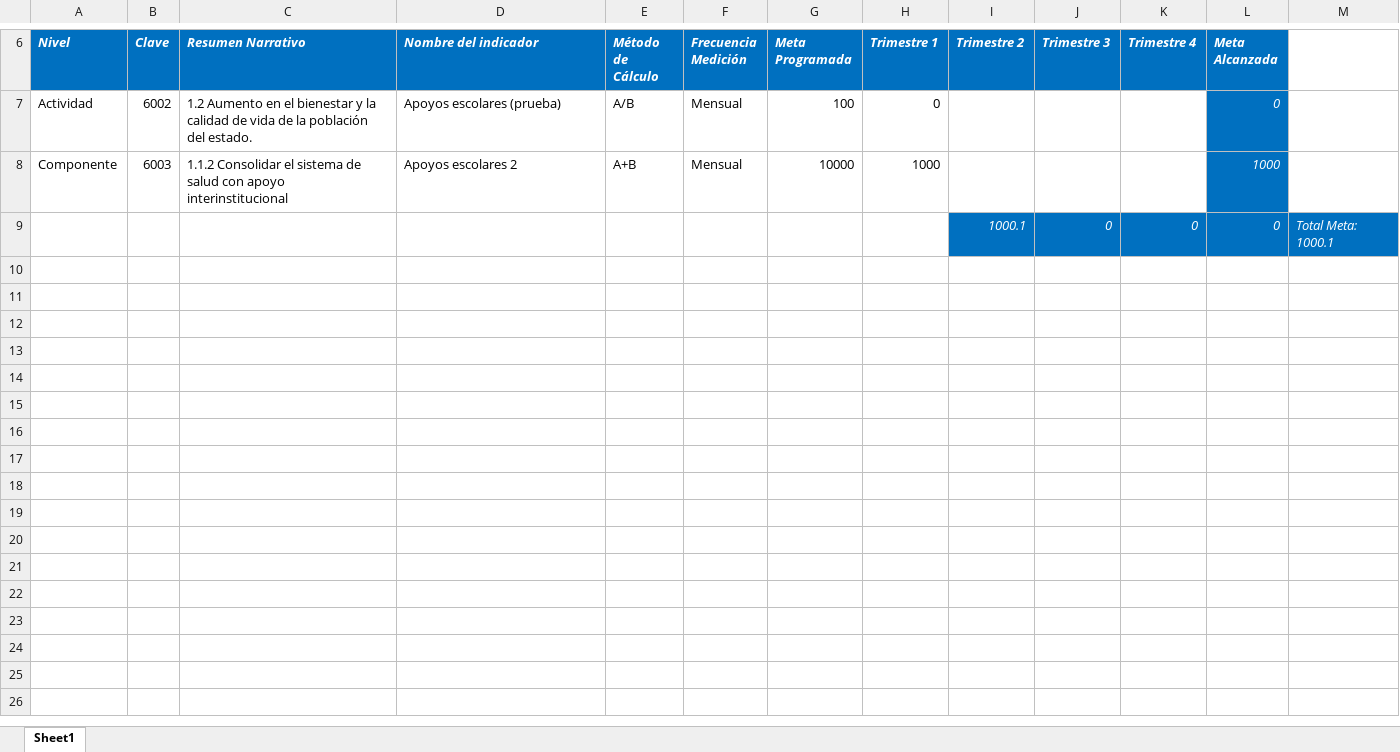
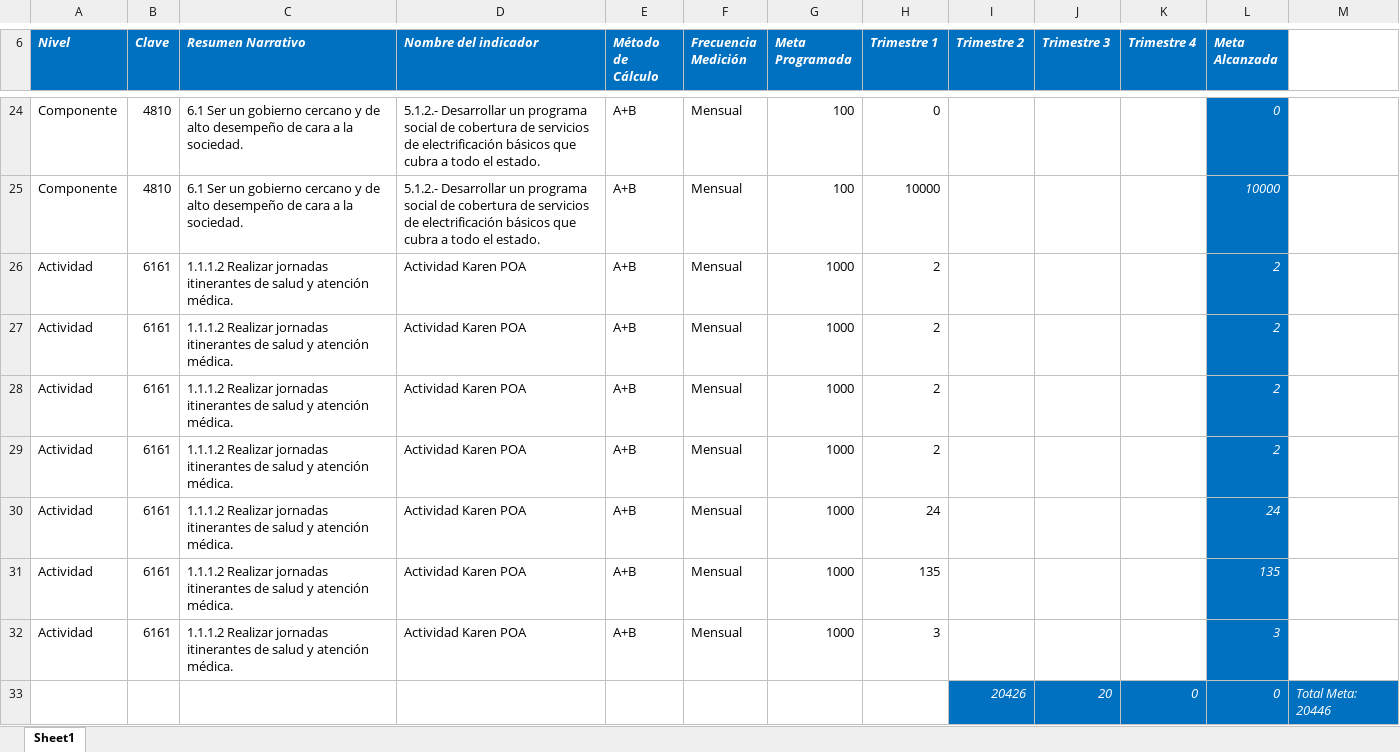
Before and after one commit to ManuelEuan/sigo, an Excel workbook: public/reportes/indicadores.xlsx, sheet Sheet1, drawn as a sheet; only a part is shown, gaps mark what is left out; values as stored, in another font and other column widths than the file's, no borders; removed rows and columns are numbered as before the commit, all else as after; the diff covers the shown part only; the diff names each change by its address in the sheet, - before the commit and + after, or states it on an @@ line.

```diff
--- a/public/reportes/indicadores.xlsx (sheet Sheet1)
+++ b/public/reportes/indicadores.xlsx (sheet Sheet1)
-A24 (Nivel): Actividad
+A24 (Nivel): Componente
-B24 (Clave): 6002
+B24 (Clave): 4810
-C24 (Resumen Narrativo): 1.2 Aumento en el bienestar y la calidad de vida de la población del estado.
+C24 (Resumen Narrativo): 6.1 Ser un gobierno cercano y de alto desempeño de cara a la sociedad.
-D24 (Nombre del indicador): Apoyos escolares (prueba)
+D24 (Nombre del indicador): 5.1.2.- Desarrollar un programa social de cobertura de servicios de electrificación básicos que cubra a todo el estado.
-E24 (Método de Cálculo): A/B
+E24 (Método de Cálculo): A+B
-B25 (Clave): 6003
+B25 (Clave): 4810
-C25 (Resumen Narrativo): 1.1.2 Consolidar el sistema de salud con apoyo interinstitucional
+C25 (Resumen Narrativo): 6.1 Ser un gobierno cercano y de alto desempeño de cara a la sociedad.
-D25 (Nombre del indicador): Apoyos escolares 2
+D25 (Nombre del indicador): 5.1.2.- Desarrollar un programa social de cobertura de servicios de electrificación básicos que cubra a todo el estado.
-G25 (Meta Programada): 10000
+G25 (Meta Programada): 100
-H25 (Trimestre 1): 1000
+H25 (Trimestre 1): 10000
-L25 (Meta Alcanzada): 1000
+L25 (Meta Alcanzada): 10000
-row 9:  |  |  |  |  |  |  |  | 1000.1 | 0 | 0 | 0 | Total Meta: 1000.1
+row 26: Actividad | 6161 | 1.1.1.2 Realizar jornadas itinerantes de salud y atención médica. | Actividad Karen POA | A+B | Mensual | 1000 | 2 |  |  |  | 2
+row 27: Actividad | 6161 | 1.1.1.2 Realizar jornadas itinerantes de salud y atención médica. | Actividad Karen POA | A+B | Mensual | 1000 | 2 |  |  |  | 2
+row 28: Actividad | 6161 | 1.1.1.2 Realizar jornadas itinerantes de salud y atención médica. | Actividad Karen POA | A+B | Mensual | 1000 | 2 |  |  |  | 2
+row 29: Actividad | 6161 | 1.1.1.2 Realizar jornadas itinerantes de salud y atención médica. | Actividad Karen POA | A+B | Mensual | 1000 | 2 |  |  |  | 2
+row 30: Actividad | 6161 | 1.1.1.2 Realizar jornadas itinerantes de salud y atención médica. | Actividad Karen POA | A+B | Mensual | 1000 | 24 |  |  |  | 24
+row 31: Actividad | 6161 | 1.1.1.2 Realizar jornadas itinerantes de salud y atención médica. | Actividad Karen POA | A+B | Mensual | 1000 | 135 |  |  |  | 135
+row 32: Actividad | 6161 | 1.1.1.2 Realizar jornadas itinerantes de salud y atención médica. | Actividad Karen POA | A+B | Mensual | 1000 | 3 |  |  |  | 3
+row 33:  |  |  |  |  |  |  |  | 20426 | 20 | 0 | 0 | Total Meta: 20446
```
Also changed, not shown: 17 added rows and 2 edited cells elsewhere in this sheet, public/reportes/avancemir.xlsx, public/reportes/mirBD.xlsx, 5 other files.
